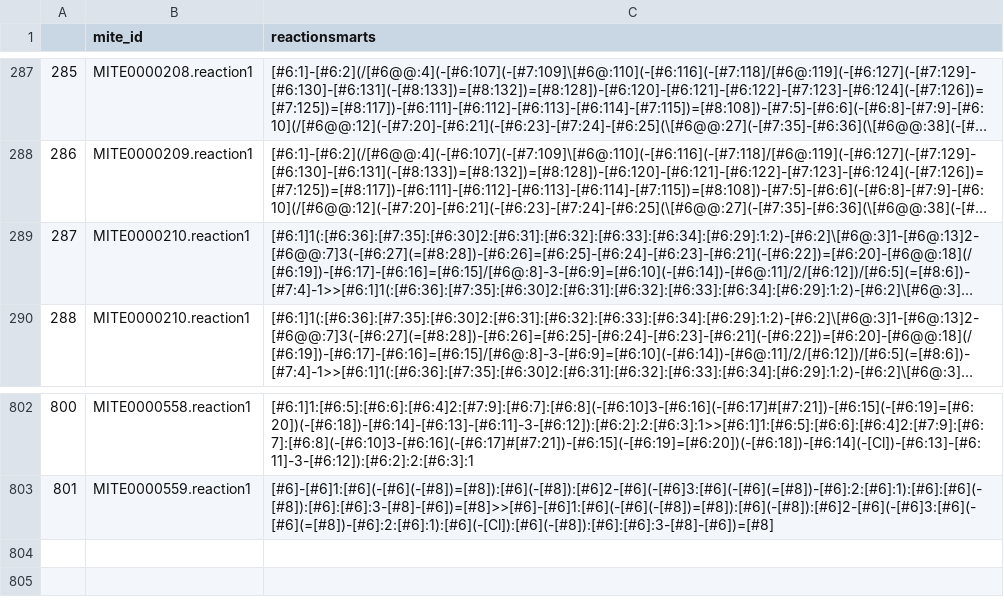
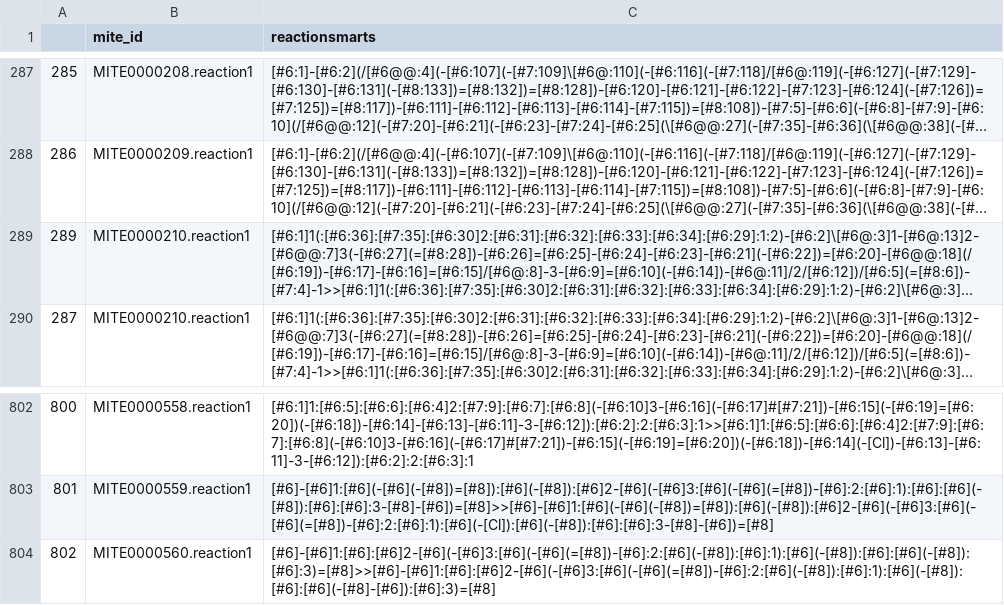
Before and after one commit to mite-standard/mite_data, a CSV file: mite_data/metadata/dump_smarts.csv, drawn as a sheet; only a part is shown, gaps mark what is left out; long unchanged cells end in …; the diff names each change by its address in the sheet, - before the commit and + after, or states it on an @@ line.

```diff
--- a/mite_data/metadata/dump_smarts.csv
+++ b/mite_data/metadata/dump_smarts.csv
@@ column A renumbered between rows 289 and 765 @@
+row 804: 802 | MITE0000560.reaction1 | [#6]-[#6]1:[#6]:[#6]2-[#6](-[#6]3:[#6](-[#6](=[#8])-[#6]:2:[#6](-[#8]):[#6]:1):[#6](-[#8]):[#6]:[#6](-[#8]):[#6]:3)=[#8]>>[#6]-[#6]1:[#6]:[#6]2-[#6](-[#6]3:[#6](-[#6](=[#8])-[#6]:2:[#6](-[#8]):[#6]:1):[#6](-[#8]):[#6]:[#6](-[#8]-[#6]):[#6]:3)=[#8]
```
Also changed, not shown: mite_data/metadata/dump_smiles.csv, mite_data/metadata/mite_prot_accessions.csv, 4 other files.
